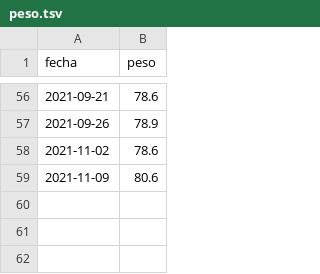
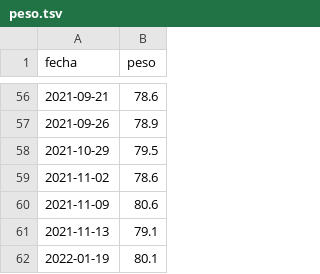
Before and after one commit to aaizemberg/infovis, a TSV file: data/peso.tsv, drawn as a sheet; only a part is shown, gaps mark what is left out.

Commit message:
Update peso.tsv

```diff
--- a/data/peso.tsv
+++ b/data/peso.tsv
@@ -57,3 +57,6 @@ fecha	peso
 2021-09-26	78.9
+2021-10-29	79.5
 2021-11-02	78.6
 2021-11-09	80.6
+2021-11-13	79.1
+2022-01-19	80.1
```
